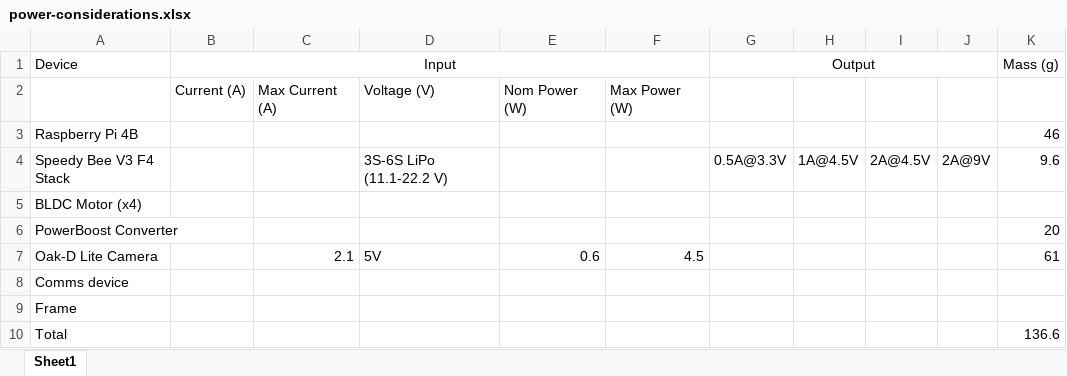
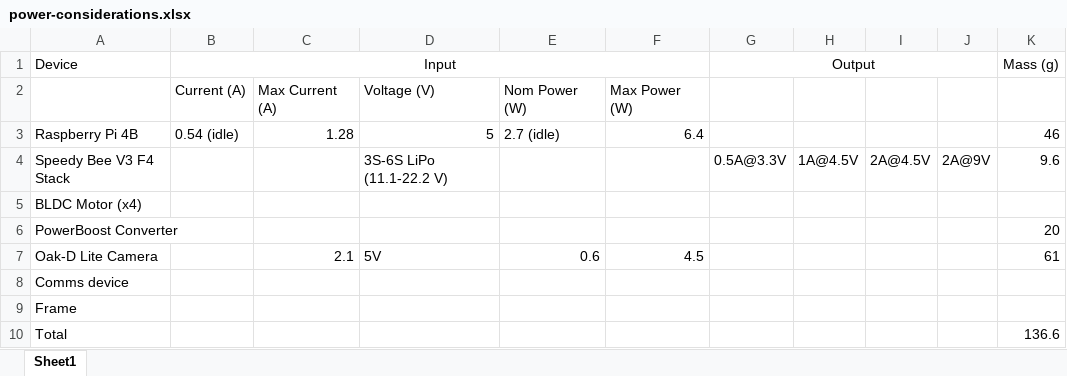
Before and after one commit to MichaelThamm/autonomous-drone, an Excel workbook: power-considerations.xlsx, sheet Sheet1, drawn as a sheet; values as stored, in another font and other column widths than the file's, no borders; the diff names each change by its address in the sheet, - before the commit and + after, or states it on an @@ line.

```diff
--- a/power-considerations.xlsx (sheet Sheet1)
+++ b/power-considerations.xlsx (sheet Sheet1)
-B3 (Input): (empty)
+B3 (Input): 0.54 (idle)
-C3: (empty)
+C3: 1.28
-D3: (empty)
+D3: 5
-E3: (empty)
+E3: 2.7 (idle)
-F3: (empty)
+F3: 6.4
```
Also changed, not shown: 2 other files.
